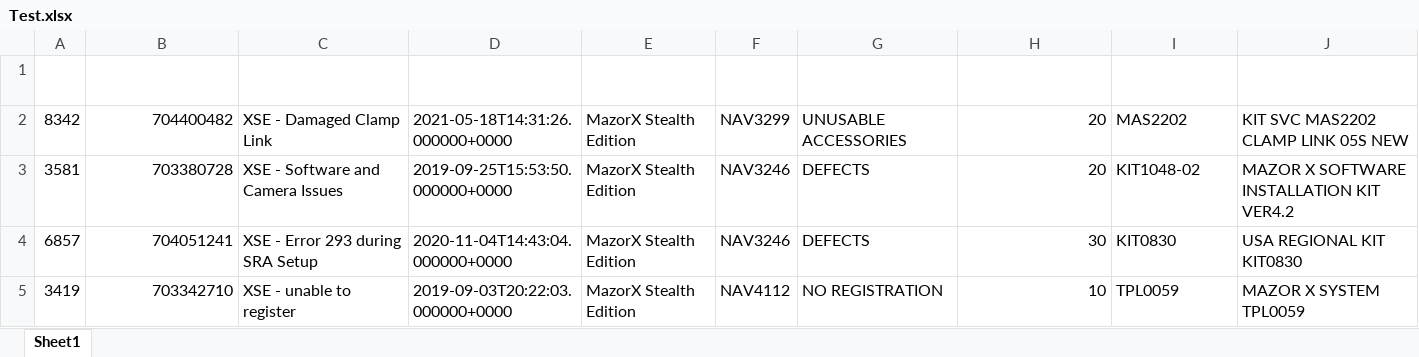
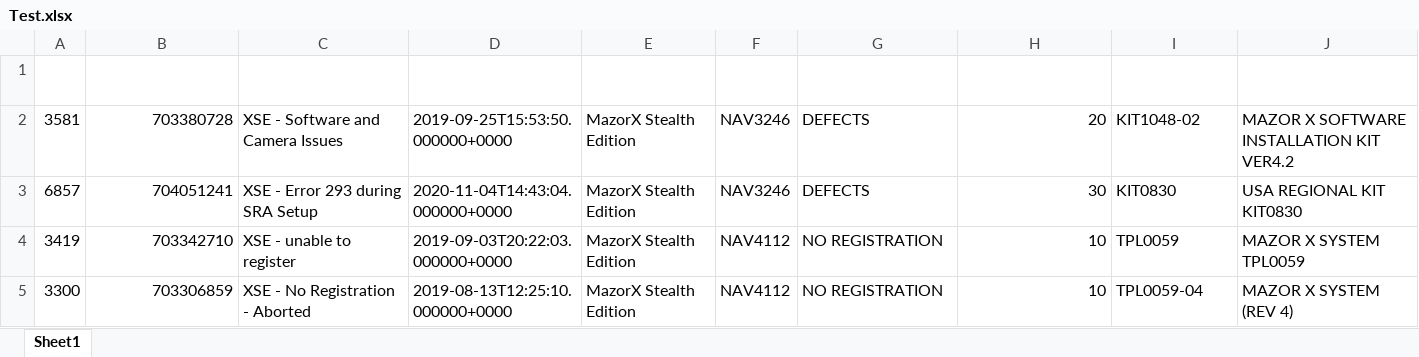
Before and after one commit to gitnewuser2021/Coffee, an Excel workbook: Test.xlsx, sheet Sheet1, drawn as a sheet; only a part is shown; the shorter side is filled out with more unchanged rows; values as stored, in another font and other column widths than the file's, no borders; rows hold the shown columns only; the diff names each change by its address in the sheet, - before the commit and + after, or states it on an @@ line.

```diff
--- a/Test.xlsx (sheet Sheet1)
+++ b/Test.xlsx (sheet Sheet1)
-row 2: 8342 | 704400482 | XSE - Damaged Clamp Link | 2021-05-18T14:31:26.000000+0000 | MazorX Stealth Edition | NAV3299 | UNUSABLE ACCESSORIES | 20 | MAS2202 | KIT SVC MAS2202 CLAMP LINK 05S NEW
```
